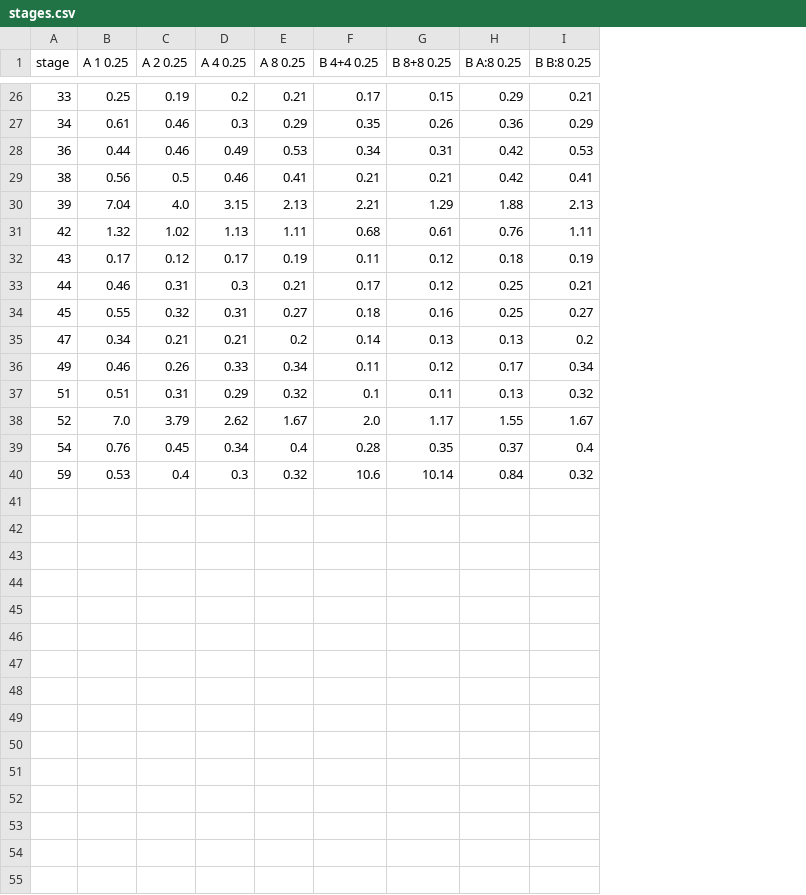
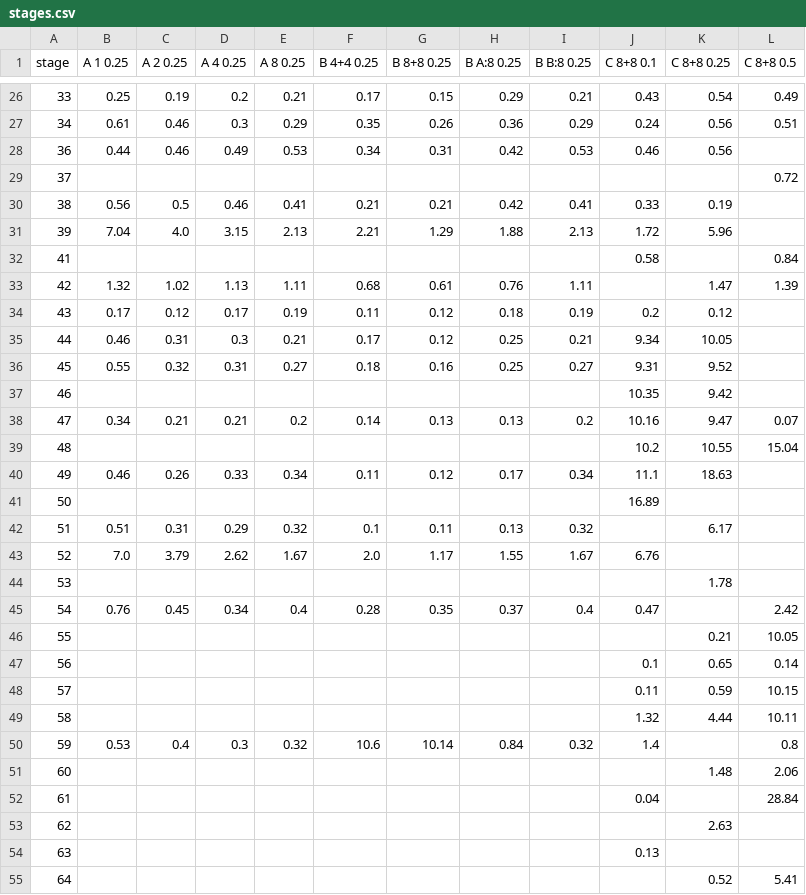
Before and after one commit to satyambhanot/DupHunter, a CSV file: results/e8_scaling/analysis/stages.csv, drawn as a sheet; only a part is shown, gaps mark what is left out; the diff covers the shown part only; the diff names each change by its address in the sheet, - before the commit and + after, or states it on an @@ line.

```diff
--- a/results/e8_scaling/analysis/stages.csv
+++ b/results/e8_scaling/analysis/stages.csv
+column J (C 8+8 0.1), rows 26-28: 0.43 | 0.24 | 0.46; rows 30-31: 0.33 | 1.72; rows 34-36: 0.2 | 9.34 | 9.31; row 38: 10.16; row 40: 11.1; row 43: 6.76; row 45: 0.47; row 50: 1.4
+column K (C 8+8 0.25), rows 26-28: 0.54 | 0.56 | 0.56; rows 30-31: 0.19 | 5.96; rows 33-36: 1.47 | 0.12 | 10.05 | 9.52; row 38: 9.47; row 40: 18.63; row 42: 6.17
+column L (C 8+8 0.5), rows 26-27: 0.49 | 0.51; row 33: 1.39; row 38: 0.07; row 45: 2.42; row 50: 0.8
+row 29: 37 |  |  |  |  |  |  |  |  |  |  | 0.72
+row 32: 41 |  |  |  |  |  |  |  |  | 0.58 |  | 0.84
+row 37: 46 |  |  |  |  |  |  |  |  | 10.35 | 9.42
+row 39: 48 |  |  |  |  |  |  |  |  | 10.2 | 10.55 | 15.04
+row 41: 50 |  |  |  |  |  |  |  |  | 16.89
+row 44: 53 |  |  |  |  |  |  |  |  |  | 1.78
+row 46: 55 |  |  |  |  |  |  |  |  |  | 0.21 | 10.05
+row 47: 56 |  |  |  |  |  |  |  |  | 0.1 | 0.65 | 0.14
+row 48: 57 |  |  |  |  |  |  |  |  | 0.11 | 0.59 | 10.15
+row 49: 58 |  |  |  |  |  |  |  |  | 1.32 | 4.44 | 10.11
+row 51: 60 |  |  |  |  |  |  |  |  |  | 1.48 | 2.06
+row 52: 61 |  |  |  |  |  |  |  |  | 0.04 |  | 28.84
+row 53: 62 |  |  |  |  |  |  |  |  |  | 2.63
+row 54: 63 |  |  |  |  |  |  |  |  | 0.13
+row 55: 64 |  |  |  |  |  |  |  |  |  | 0.52 | 5.41
```
Also changed, not shown: 29 added rows elsewhere in this file, results/e8_scaling/analysis/summary.csv, 6 other files.
